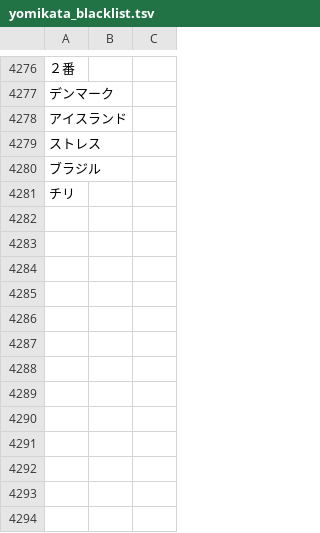
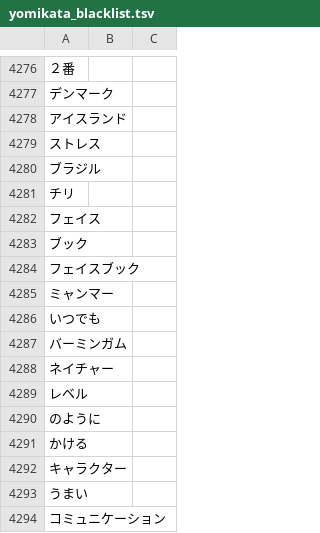
Before and after one commit to attilammagyar/jp-flashcards, a TSV file: skritter/yomikata_blacklist.tsv, drawn as a sheet; only a part is shown, gaps mark what is left out.

```diff
--- a/skritter/yomikata_blacklist.tsv
+++ b/skritter/yomikata_blacklist.tsv
@@ -4281 +4281,14 @@
 チリ
+フェイス
+ブック
+フェイスブック
+ミャンマー
+いつでも
+バーミンガム
+ネイチャー
+レベル
+のように
+かける
+キャラクター
+うまい
+コミュニケーション
```
Also changed, not shown: skritter/skritter.my_list.tsv.
